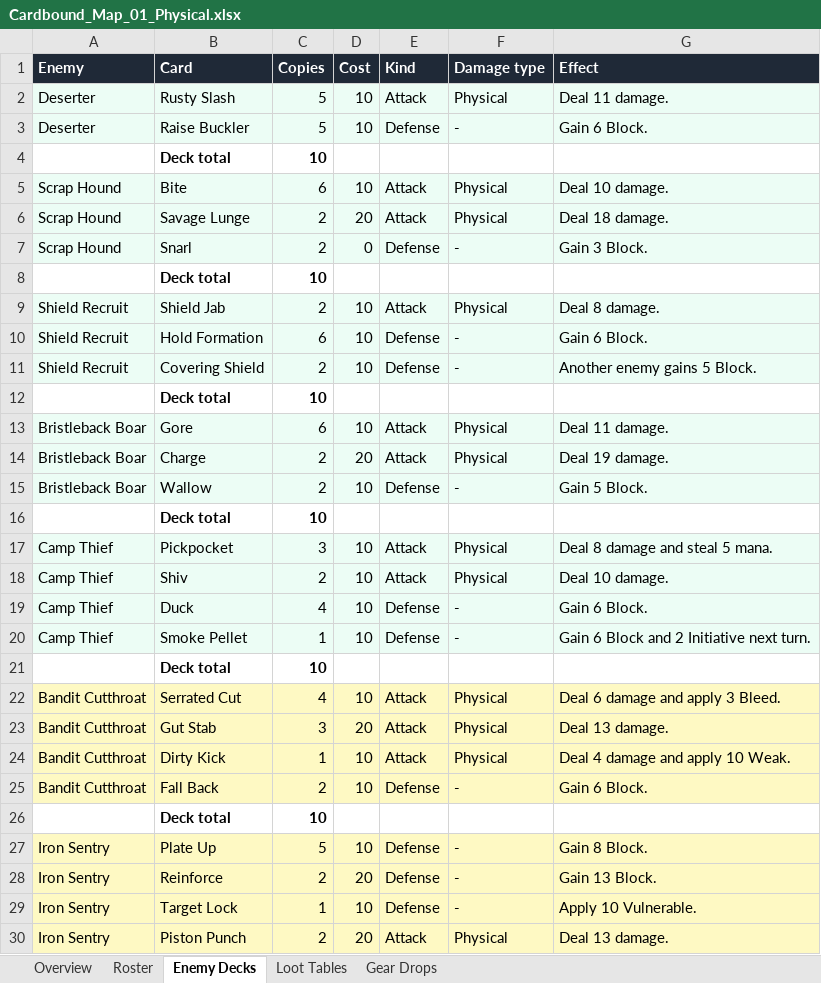
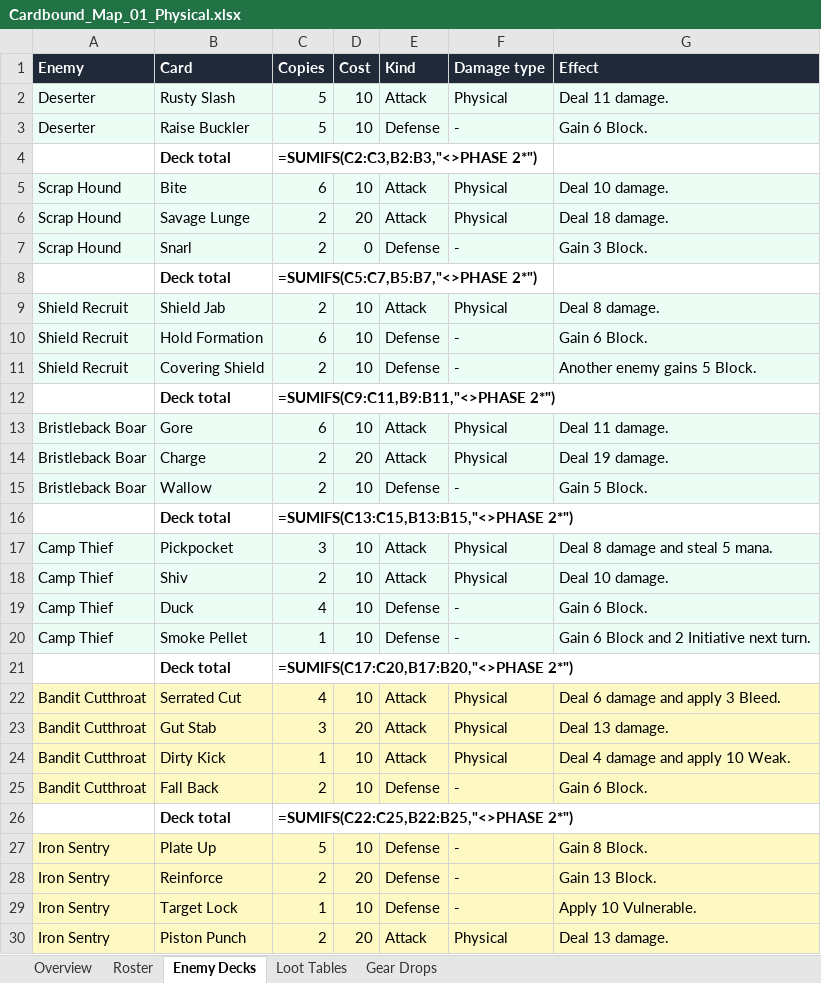
Before and after one commit to Cardbound2026/Cardbound, an Excel workbook: design/Cardbound_Map_01_Physical.xlsx, sheet Enemy Decks, drawn as a sheet; only a part is shown; values as stored, in another font and other column widths than the file's, no borders; formulas without a stored value are shown as written; charts and pictures not drawn; the diff covers the shown part only; the diff names each change by its address in the sheet, - before the commit and + after, or states it on an @@ line.

```diff
--- a/design/Cardbound_Map_01_Physical.xlsx (sheet Enemy Decks)
+++ b/design/Cardbound_Map_01_Physical.xlsx (sheet Enemy Decks)
-C4 (Copies): 10
+C4 (Copies): =SUMIFS(C2:C3,B2:B3,"<>PHASE 2*")
-C8 (Copies): 10
+C8 (Copies): =SUMIFS(C5:C7,B5:B7,"<>PHASE 2*")
-C12 (Copies): 10
+C12 (Copies): =SUMIFS(C9:C11,B9:B11,"<>PHASE 2*")
-C16 (Copies): 10
+C16 (Copies): =SUMIFS(C13:C15,B13:B15,"<>PHASE 2*")
-C21 (Copies): 10
+C21 (Copies): =SUMIFS(C17:C20,B17:B20,"<>PHASE 2*")
-C26 (Copies): 10
+C26 (Copies): =SUMIFS(C22:C25,B22:B25,"<>PHASE 2*")
```
Also changed, not shown: 16 edited cells elsewhere in this sheet, sheet Loot Tables, sheet Gear Drops, sheet Overview, charts or pictures, design/Cardbound_Map_02_Fire.xlsx, design/Cardbound_Map_03_Frost.xlsx, 6 other files.
